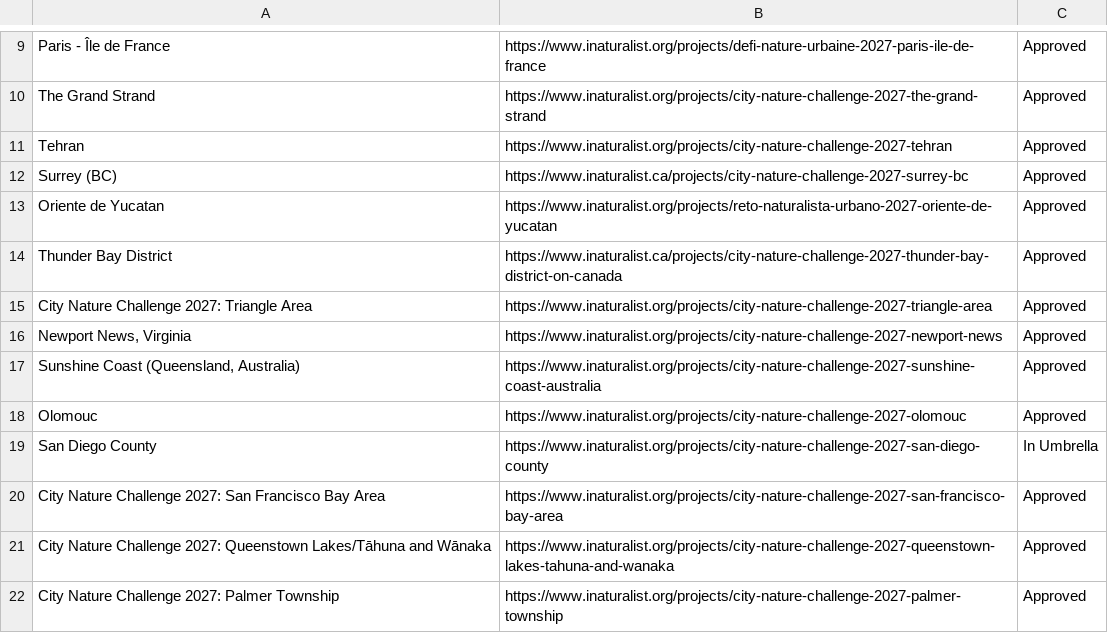
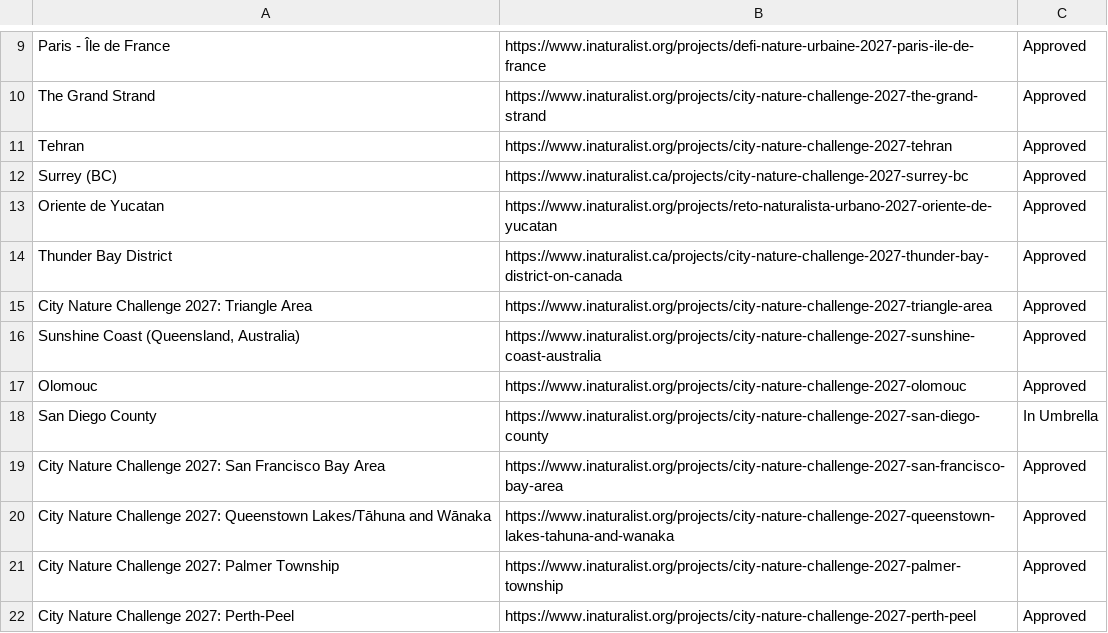
Before and after one commit to alisonkestrel22/cnc-boundary-checker, a CSV file: projects.csv, drawn as a sheet; only a part is shown, gaps mark what is left out; the shorter side is filled out with more unchanged rows; the diff names each change by its address in the sheet, - before the commit and + after, or states it on an @@ line.

Commit message:
Remove City Nature Challenge 2027: Newport News
Saved from the boundary check page by lbrody-cas.

```diff
--- a/projects.csv
+++ b/projects.csv
-row 16: Newport News, Virginia | https://www.inaturalist.org/projects/city-nature-challenge-2027-newport-news | Approved
```
Also changed, not shown: 1 other file.
